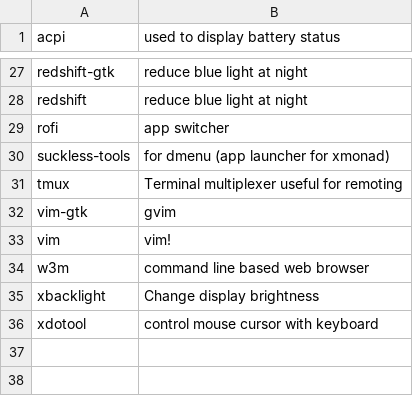
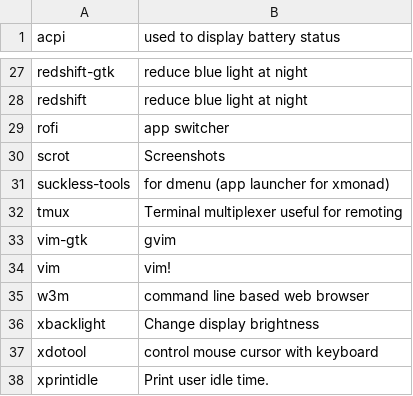
Before and after one commit to sam33r/dotfiles, a CSV file: packages.csv, drawn as a sheet; only a part is shown, gaps mark what is left out; the diff names each change by its address in the sheet, - before the commit and + after, or states it on an @@ line.

Commit message:
Packages to support new locking behavior.

```diff
--- a/packages.csv
+++ b/packages.csv
+row 30: scrot | Screenshots
+row 38: xprintidle | Print user idle time.
```
